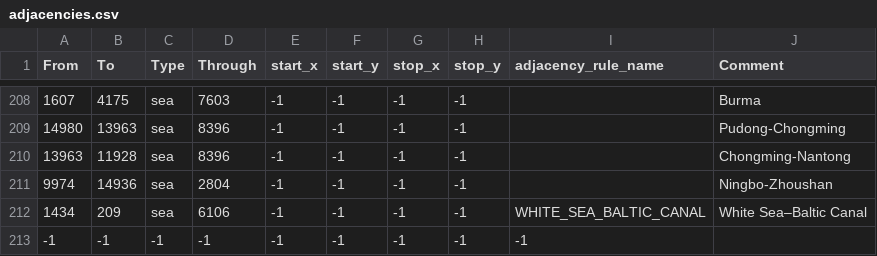
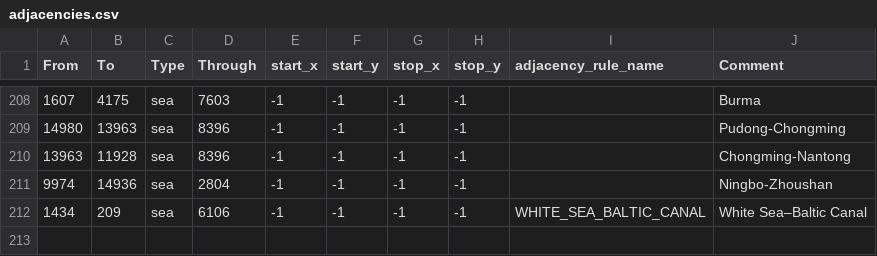
Before and after one commit to hhdrhkvcd/hoikamode, a CSV file: Balkan_Collapse/map/adjacencies.csv, drawn as a sheet; only a part is shown, gaps mark what is left out.

```diff
--- a/Balkan_Collapse/map/adjacencies.csv
+++ b/Balkan_Collapse/map/adjacencies.csv
@@ -212,2 +212 @@ From;To;Type;Through;start_x;start_y;stop_x;stop_y;adjacency_rule_name;Comment
 1434;209;sea;6106;-1;-1;-1;-1;WHITE_SEA_BALTIC_CANAL;White Sea–Baltic Canal
--1;-1;-1;-1;-1;-1;-1;-1;-1;
```
Also changed, not shown: Balkan_Collapse/map/definition.csv, 48 other files.
